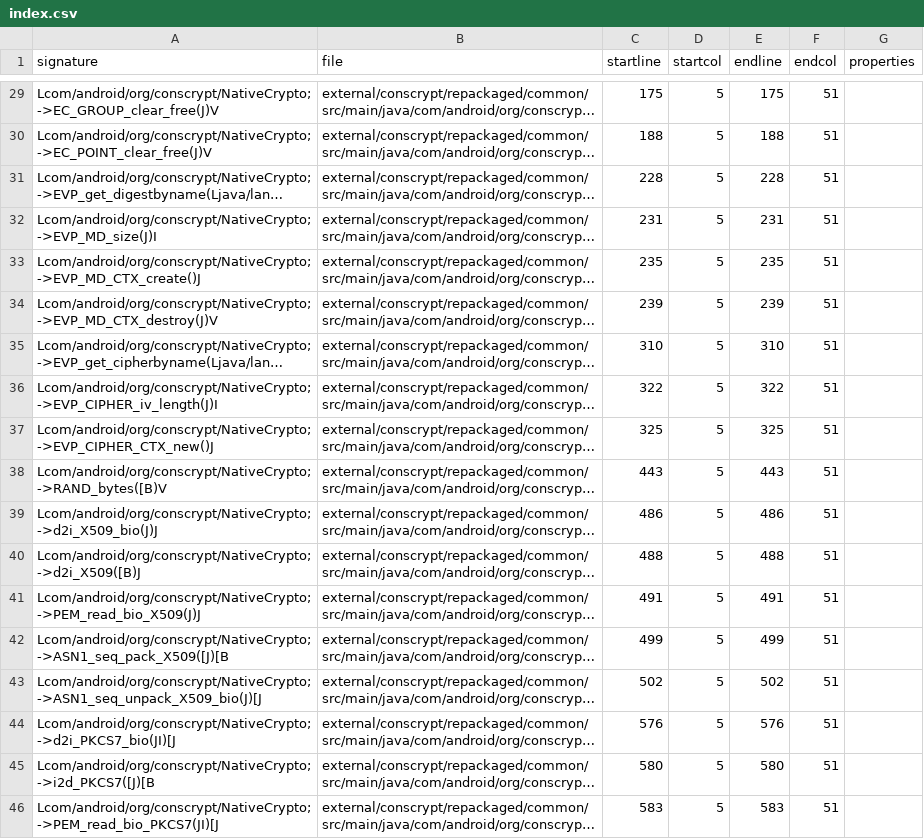
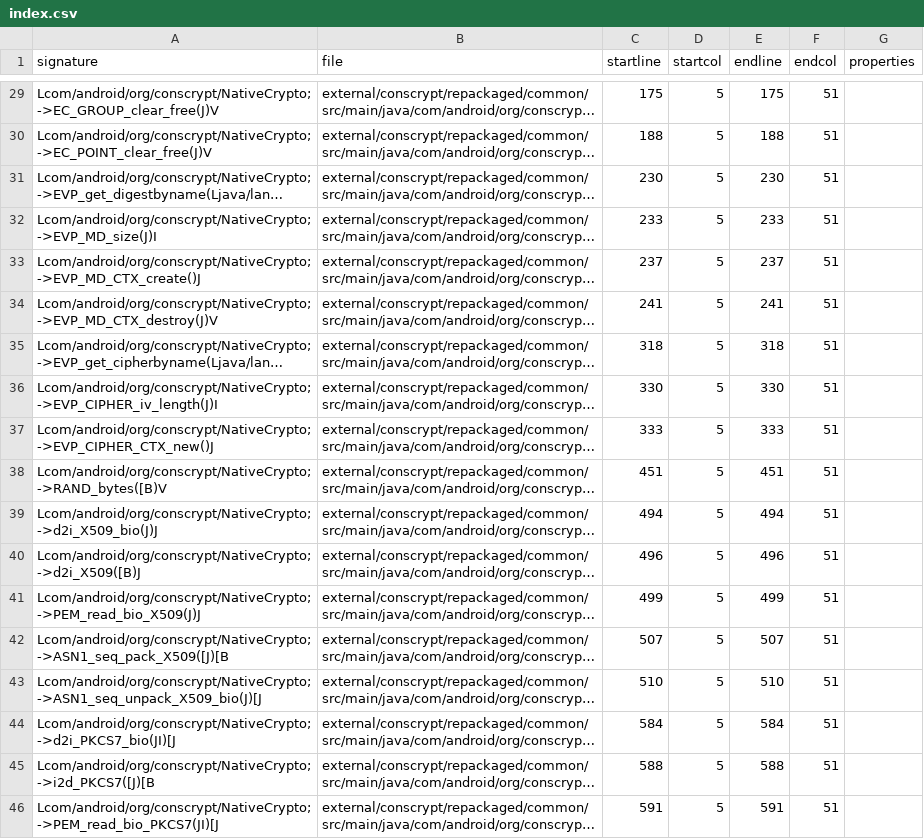
Before and after one commit to CodeLinaro-mirror/la_platform_prebuilts_module_sdk_conscrypt, a CSV file: current/hiddenapi/index.csv, drawn as a sheet; only a part is shown, gaps mark what is left out; long unchanged cells end in …; the diff covers the shown part only; the diff names each change by its address in the sheet, - before the commit and + after, or states it on an @@ line.

```diff
--- a/current/hiddenapi/index.csv
+++ b/current/hiddenapi/index.csv
-C31 (startline): 228
+C31 (startline): 230
-E31 (endline): 228
+E31 (endline): 230
-C32 (startline): 231
+C32 (startline): 233
-E32 (endline): 231
+E32 (endline): 233
-C33 (startline): 235
+C33 (startline): 237
-E33 (endline): 235
+E33 (endline): 237
-C34 (startline): 239
+C34 (startline): 241
-E34 (endline): 239
+E34 (endline): 241
-C35 (startline): 310
+C35 (startline): 318
-E35 (endline): 310
+E35 (endline): 318
-C36 (startline): 322
+C36 (startline): 330
-E36 (endline): 322
+E36 (endline): 330
-C37 (startline): 325
+C37 (startline): 333
-E37 (endline): 325
+E37 (endline): 333
-C38 (startline): 443
+C38 (startline): 451
-E38 (endline): 443
+E38 (endline): 451
-C39 (startline): 486
+C39 (startline): 494
-E39 (endline): 486
+E39 (endline): 494
-C40 (startline): 488
+C40 (startline): 496
-E40 (endline): 488
+E40 (endline): 496
-C41 (startline): 491
+C41 (startline): 499
-E41 (endline): 491
+E41 (endline): 499
-C42 (startline): 499
+C42 (startline): 507
-E42 (endline): 499
+E42 (endline): 507
-C43 (startline): 502
+C43 (startline): 510
-E43 (endline): 502
+E43 (endline): 510
-C44 (startline): 576
+C44 (startline): 584
-E44 (endline): 576
+E44 (endline): 584
-C45 (startline): 580
+C45 (startline): 588
-E45 (endline): 580
+E45 (endline): 588
-C46 (startline): 583
+C46 (startline): 591
-E46 (endline): 583
+E46 (endline): 591
```
Also changed, not shown: 58 edited cells elsewhere in this file, current/hiddenapi/filtered-flags.csv, current/hiddenapi/filtered-stub-flags.csv, 5 other files.
